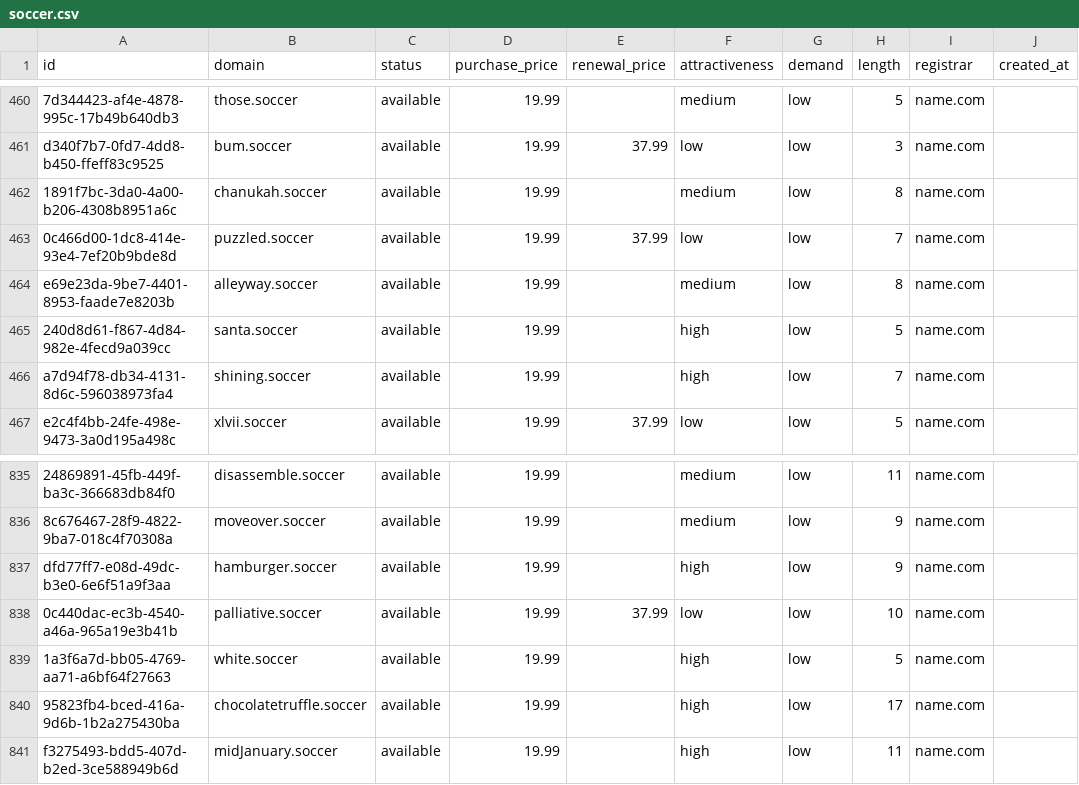
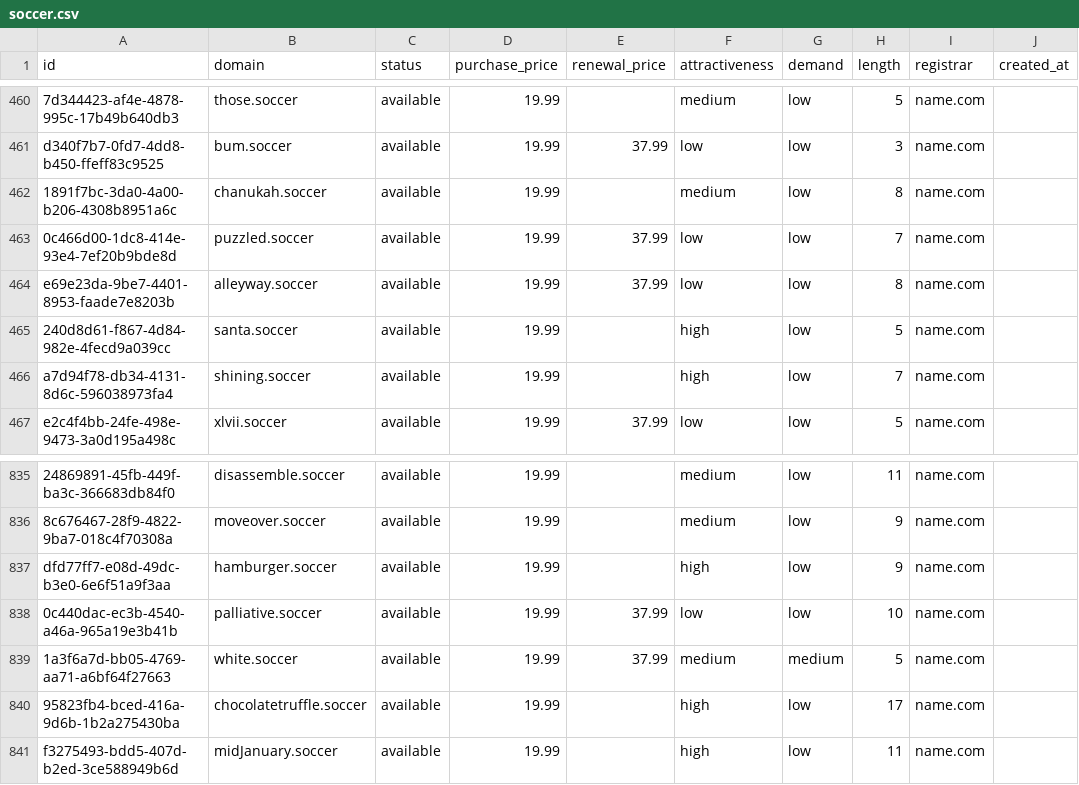
Before and after one commit to UniqueDomains/soccer-oneword-domains, a CSV file: soccer.csv, drawn as a sheet; only a part is shown, gaps mark what is left out; the diff names each change by its address in the sheet, - before the commit and + after, or states it on an @@ line.

Commit message:
Domains update

```diff
--- a/soccer.csv
+++ b/soccer.csv
-E464 (renewal_price): (empty)
+E464 (renewal_price): 37.99
-F464 (attractiveness): medium
+F464 (attractiveness): low
-E839 (renewal_price): (empty)
+E839 (renewal_price): 37.99
-F839 (attractiveness): high
+F839 (attractiveness): medium
-G839 (demand): low
+G839 (demand): medium
```
Also changed, not shown: 1 other file.
